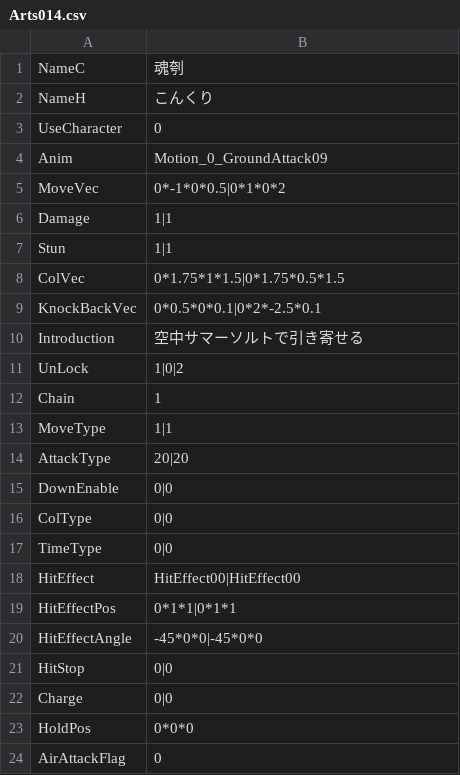
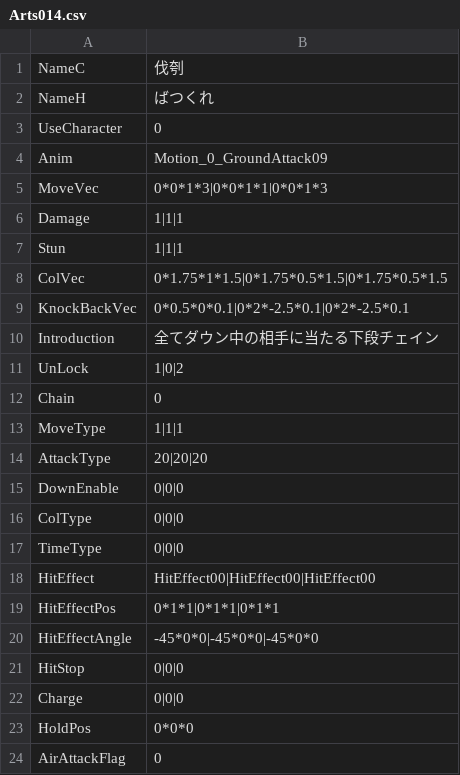
Before and after one commit to vinvinvidal/Project00, a CSV file: Project/Assets/Resources/csv/Arts/Arts014.csv, drawn as a sheet.

```diff
--- a/Project/Assets/Resources/csv/Arts/Arts014.csv
+++ b/Project/Assets/Resources/csv/Arts/Arts014.csv
@@ -1,23 +1,23 @@
-NameC,魂刳
-NameH,こんくり
+NameC,伐刳
+NameH,ばつくれ
 UseCharacter,0
 Anim,Motion_0_GroundAttack09
-MoveVec,0*-1*0*0.5|0*1*0*2
-Damage,1|1
-Stun,1|1
-ColVec,0*1.75*1*1.5|0*1.75*0.5*1.5
-KnockBackVec,0*0.5*0*0.1|0*2*-2.5*0.1
-Introduction,空中サマーソルトで引き寄せる
+MoveVec,0*0*1*3|0*0*1*1|0*0*1*3
+Damage,1|1|1
+Stun,1|1|1
+ColVec,0*1.75*1*1.5|0*1.75*0.5*1.5|0*1.75*0.5*1.5
+KnockBackVec,0*0.5*0*0.1|0*2*-2.5*0.1|0*2*-2.5*0.1
+Introduction,全てダウン中の相手に当たる下段チェイン
 UnLock,1|0|2
-Chain,1
-MoveType,1|1
-AttackType,20|20
-DownEnable,0|0
-ColType,0|0
-TimeType,0|0
-HitEffect,HitEffect00|HitEffect00
-HitEffectPos,0*1*1|0*1*1
-HitEffectAngle,-45*0*0|-45*0*0
-HitStop,0|0
-Charge,0|0
+Chain,0
+MoveType,1|1|1
+AttackType,20|20|20
+DownEnable,0|0|0
+ColType,0|0|0
+TimeType,0|0|0
+HitEffect,HitEffect00|HitEffect00|HitEffect00
+HitEffectPos,0*1*1|0*1*1|0*1*1
+HitEffectAngle,-45*0*0|-45*0*0|-45*0*0
+HitStop,0|0|0
+Charge,0|0|0
 HoldPos,0*0*0
```
Also changed, not shown: 3 other files.
